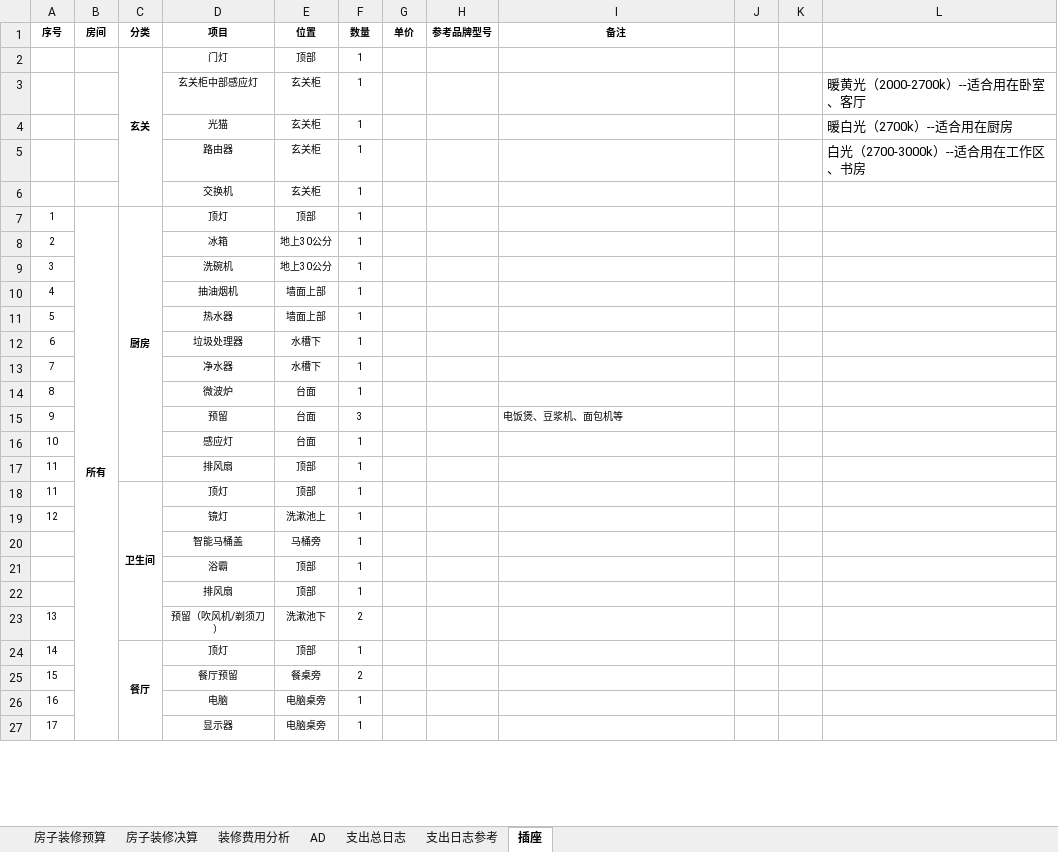
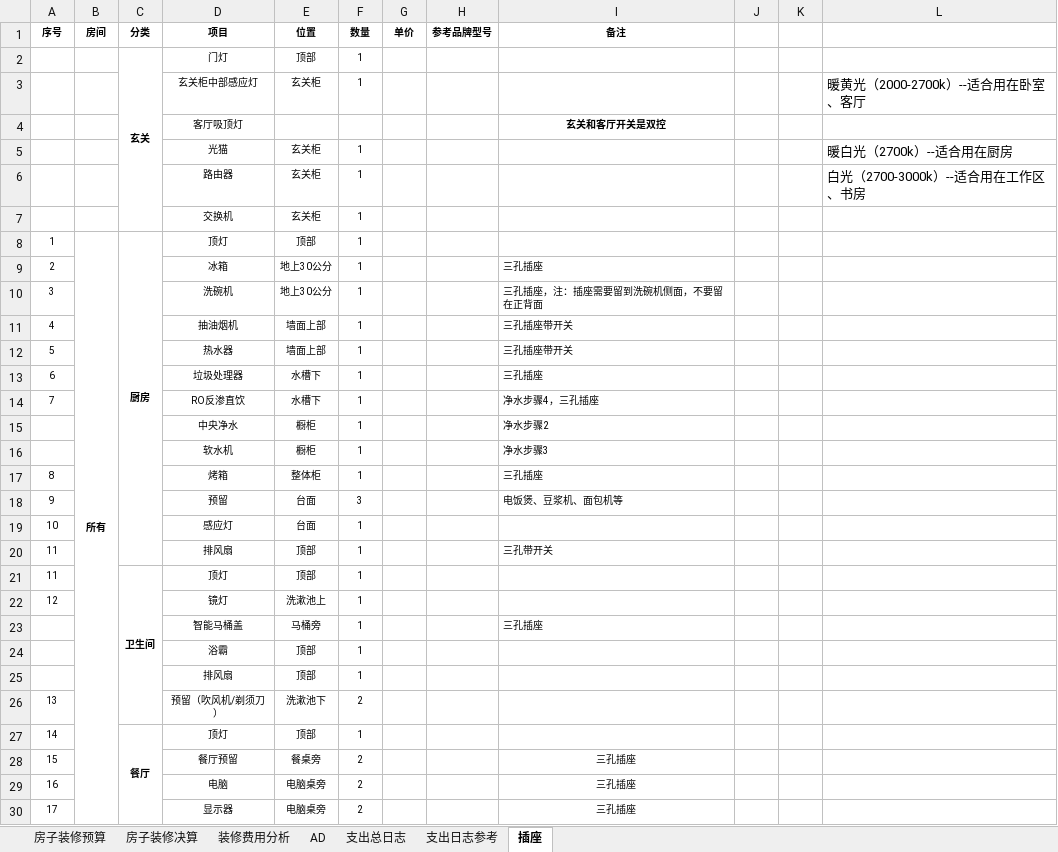
Before and after one commit to bluemaplelu/HomeDesign, an Excel workbook: Buget/01金域世家装修预算.xlsx, sheet 插座, drawn as a sheet; only a part is shown; values as stored, in another font and other column widths than the file's, no borders; addresses are those after the commit; the diff covers the shown part only; the diff names each change by its address in the sheet, - before the commit and + after, or states it on an @@ line.

```diff
--- a/Buget/01金域世家装修预算.xlsx (sheet 插座)
+++ b/Buget/01金域世家装修预算.xlsx (sheet 插座)
+row 4:  |  |  | 客厅吸顶灯 |  |  |  |  | 玄关和客厅开关是双控
-I9 (备注): (empty)
+I9 (备注): 三孔插座
-I10 (备注): (empty)
+I10 (备注): 三孔插座，注：插座需要留到洗碗机侧面，不要留在正背面
-I11:I12 (备注): (empty)
+I11:I12 (备注): 三孔插座带开关
-I13 (备注): (empty)
+I13 (备注): 三孔插座
-D14 (项目): 净水器
+D14 (项目): RO反渗直饮
-I14 (备注): (empty)
+I14 (备注): 净水步骤4，三孔插座
+row 15:  |  |  | 中央净水 | 橱柜 | 1 |  |  | 净水步骤2
+row 16:  |  |  | 软水机 | 橱柜 | 1 |  |  | 净水步骤3
-D17 (项目): 微波炉
+D17 (项目): 烤箱
-E17 (位置): 台面
+E17 (位置): 整体柜
-I17 (备注): (empty)
+I17 (备注): 三孔插座
-I20 (备注): (empty)
+I20 (备注): 三孔带开关
-I23 (备注): (empty)
+I23 (备注): 三孔插座
-I28:I30 (备注): (empty)
+I28:I30 (备注): 三孔插座
-F29:F30 (数量): 1
+F29:F30 (数量): 2
```
Also changed, not shown: 21 edited cells elsewhere in this sheet, sheet 支出总日志, sheet 房子装修预算, formulas that keep their value, charts or pictures, 13 other files.
